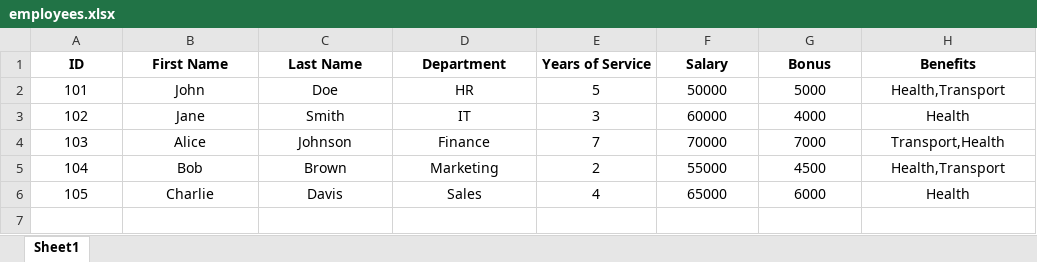
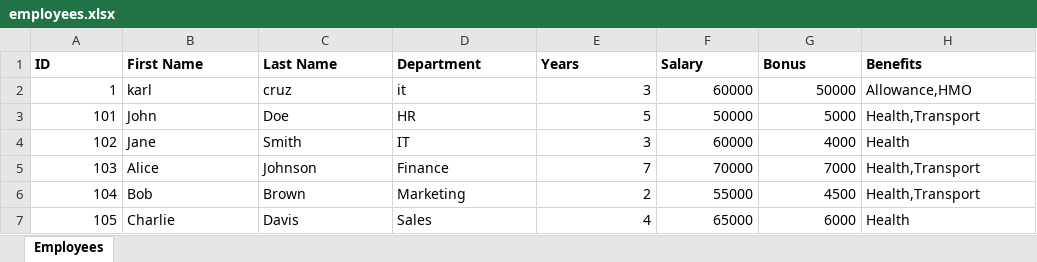
Before and after one commit to DanerisMendoza/EmployeeManagementSystem, an Excel workbook: ESM/src/main/resources/employees.xlsx, sheet Employees, drawn as a sheet; values as stored, in another font and other column widths than the file's, no borders; addresses are those after the commit; the diff names each change by its address in the sheet, - before the commit and + after, or states it on an @@ line.

Commit message:
saveToExcel

```diff
--- a/ESM/src/main/resources/employees.xlsx (sheet Employees)
+++ b/ESM/src/main/resources/employees.xlsx (sheet Employees)
-sheet tab: Sheet1
+sheet tab: Employees
-A1:H1 alignment: center
+A1:H1 alignment: left
-E1: Years of Service
+E1: Years
+row 2: 1 | karl | cruz | it | 3 | 60000 | 50000 | Allowance,HMO
-A3:A7 alignment: center
+A3:A7 alignment: right
-B3:D7 alignment: center
+B3:D7 alignment: left
-E3:G7 alignment: center
+E3:G7 alignment: right
-H3:H7 alignment: center
+H3:H7 alignment: left
-H5 (Benefits): Transport,Health
+H5 (Benefits): Health,Transport
```
Also changed, not shown: 5 other files.
